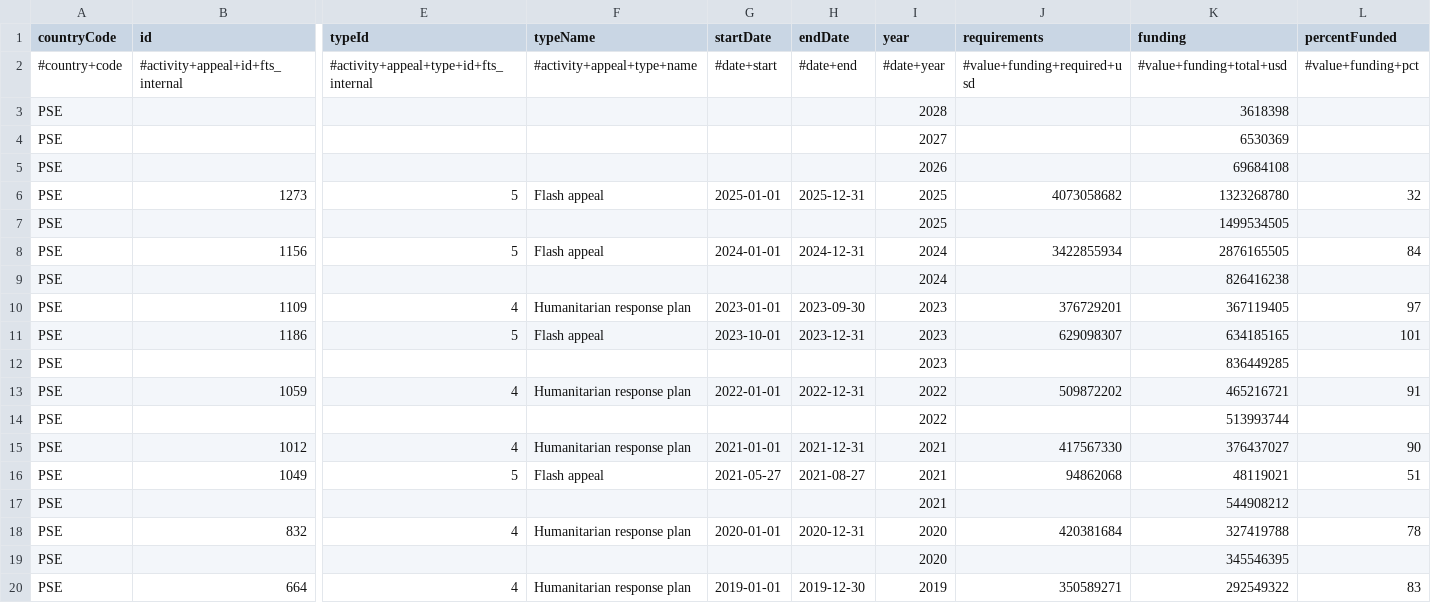
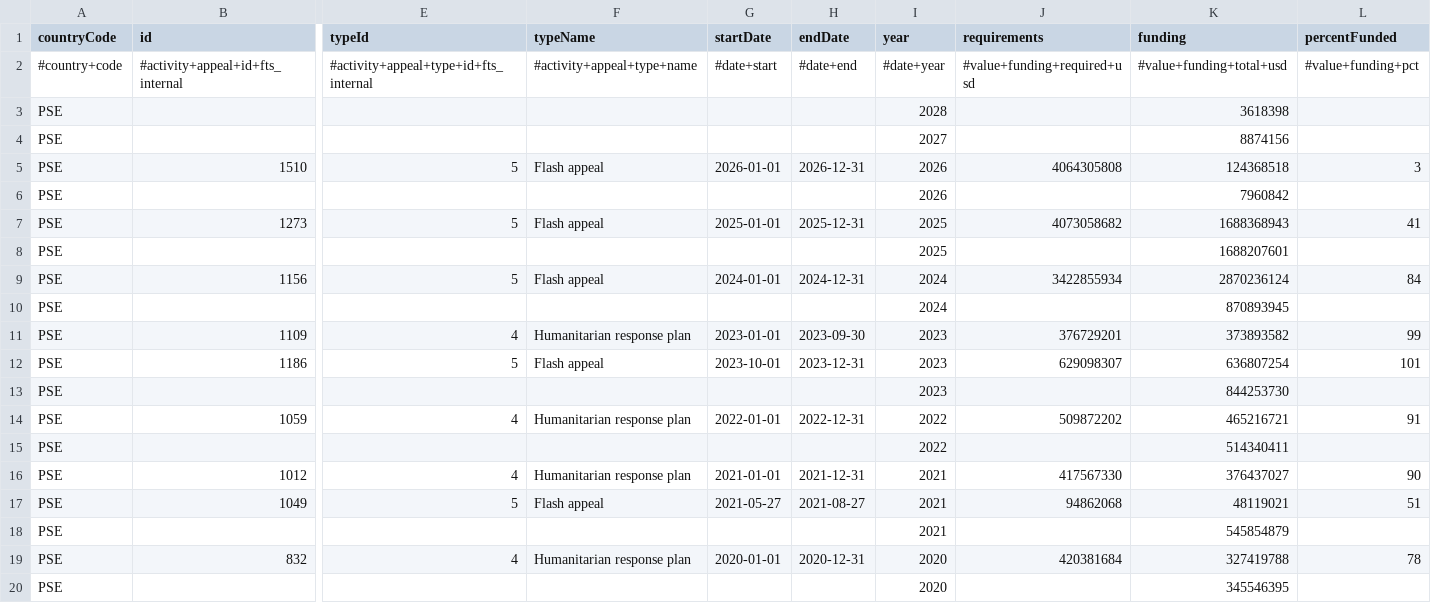
Before and after one commit to AkbarMoledina/humanitarian_needs_in_palestine, a CSV file: data/Requirements and Funding Data/fts_requirements_funding_pse.csv, drawn as a sheet; only a part is shown, gaps mark what is left out; the shorter side is filled out with more unchanged rows; addresses are those after the commit; rows hold the shown columns only; the diff names each change by its address in the sheet, - before the commit and + after, or states it on an @@ line.

```diff
--- a/data/Requirements and Funding Data/fts_requirements_funding_pse.csv
+++ b/data/Requirements and Funding Data/fts_requirements_funding_pse.csv
-K4 (funding): 6530369
+K4 (funding): 8874156
+row 5: PSE | 1510 | 5 | Flash appeal | 2026-01-01 | 2026-12-31 | 2026 | 4064305808 | 124368518 | 3
-K6 (funding): 69684108
+K6 (funding): 7960842
-K7 (funding): 1323268780
+K7 (funding): 1688368943
-L7 (percentFunded): 32
+L7 (percentFunded): 41
-K8 (funding): 1499534505
+K8 (funding): 1688207601
-K9 (funding): 2876165505
+K9 (funding): 2870236124
-K10 (funding): 826416238
+K10 (funding): 870893945
-K11 (funding): 367119405
+K11 (funding): 373893582
-L11 (percentFunded): 97
+L11 (percentFunded): 99
-K12 (funding): 634185165
+K12 (funding): 636807254
-K13 (funding): 836449285
+K13 (funding): 844253730
-K15 (funding): 513993744
+K15 (funding): 514340411
-K18 (funding): 544908212
+K18 (funding): 545854879
```
Also changed, not shown: data/Requirements and Funding Data/fts_requirements_funding_cluster_pse.csv, data/Requirements and Funding Data/fts_requirements_funding_globalcluster_pse.csv, 27 other files.
